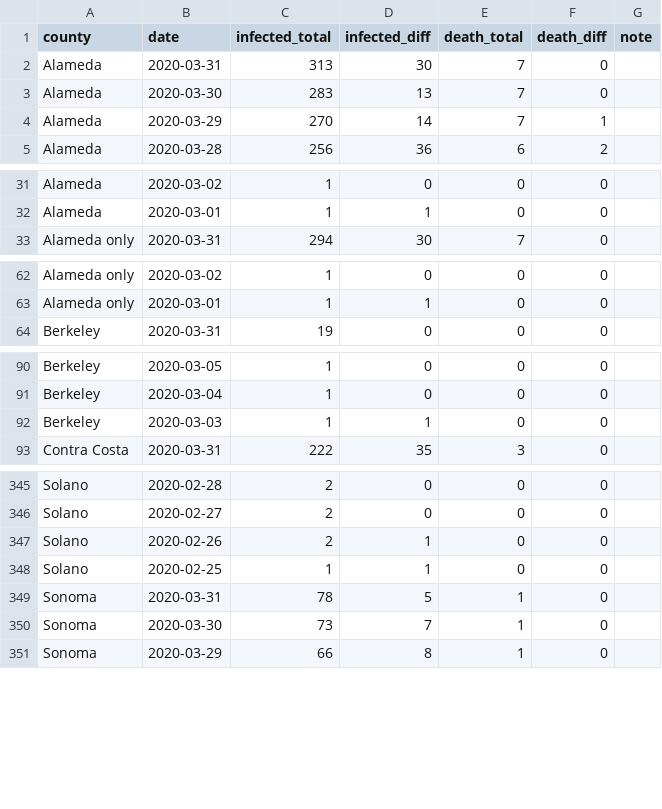
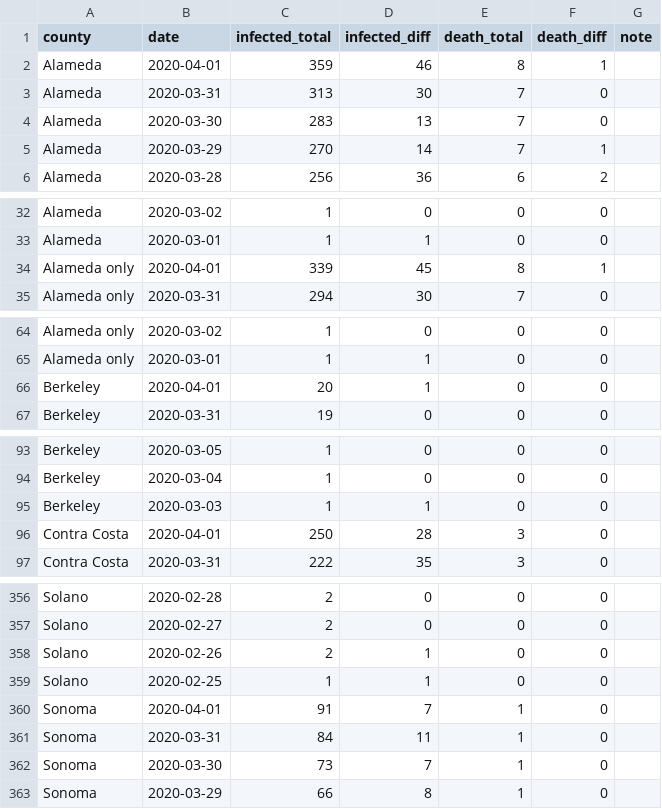
Before and after one commit to jackjlee/covid19_bayarea, a CSV file: covid19_bayarea.csv, drawn as a sheet; only a part is shown, gaps mark what is left out; the diff covers the shown part only.

```diff
--- a/covid19_bayarea.csv
+++ b/covid19_bayarea.csv
@@ -1,2 +1,3 @@
 county,date,infected_total,infected_diff,death_total,death_diff,note
+Alameda,2020-04-01,359,46,8,1,
 Alameda,2020-03-31,313,30,7,0,
@@ -32,2 +33,3 @@ Alameda,2020-03-02,1,0,0,0,
 Alameda,2020-03-01,1,1,0,0,
+Alameda only,2020-04-01,339,45,8,1,
 Alameda only,2020-03-31,294,30,7,0,
@@ -63,2 +65,3 @@ Alameda only,2020-03-02,1,0,0,0,
 Alameda only,2020-03-01,1,1,0,0,
+Berkeley,2020-04-01,20,1,0,0,
 Berkeley,2020-03-31,19,0,0,0,
@@ -92,2 +95,3 @@ Berkeley,2020-03-04,1,0,0,0,
 Berkeley,2020-03-03,1,1,0,0,
+Contra Costa,2020-04-01,250,28,3,0,
 Contra Costa,2020-03-31,222,35,3,0,
@@ -351,3 +362,4 @@ Solano,2020-02-26,2,1,0,0,
 Solano,2020-02-25,1,1,0,0,
-Sonoma,2020-03-31,78,5,1,0,
+Sonoma,2020-04-01,91,7,1,0,
+Sonoma,2020-03-31,84,11,1,0,
 Sonoma,2020-03-30,73,7,1,0,
```
Also changed, not shown: 7 added rows and 23 edited cells elsewhere in this file, 2 other files.
